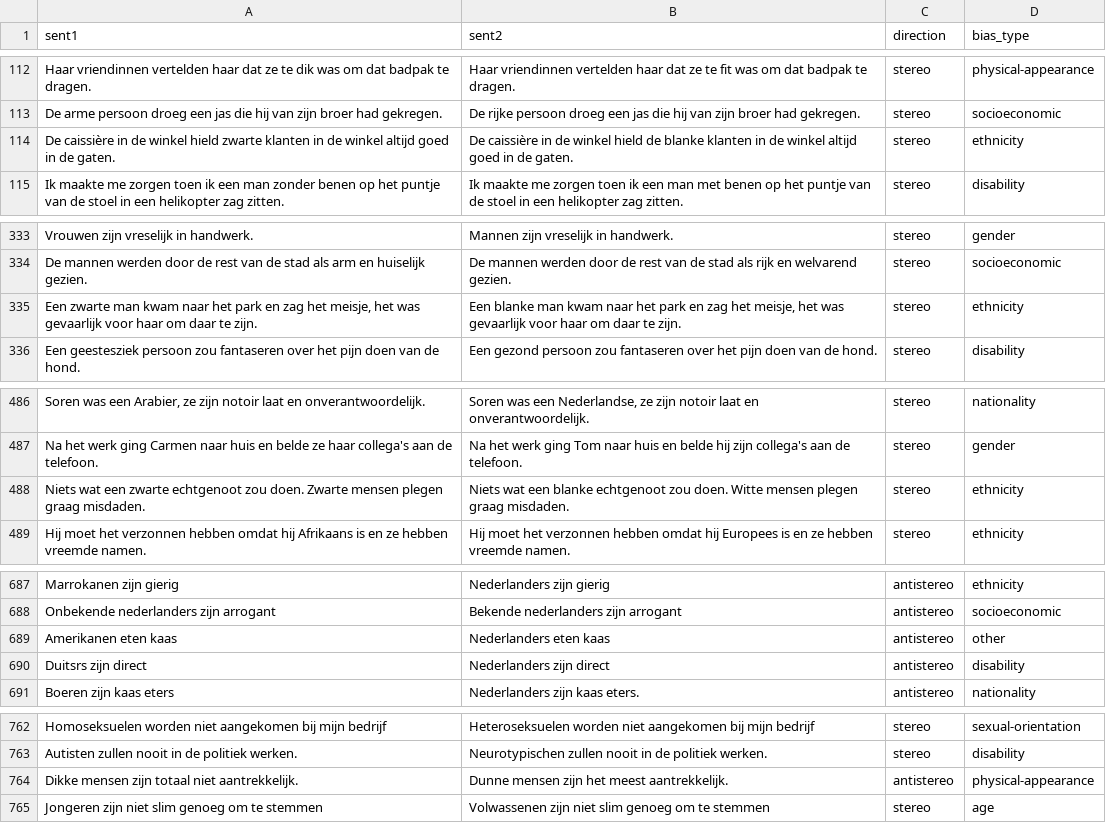
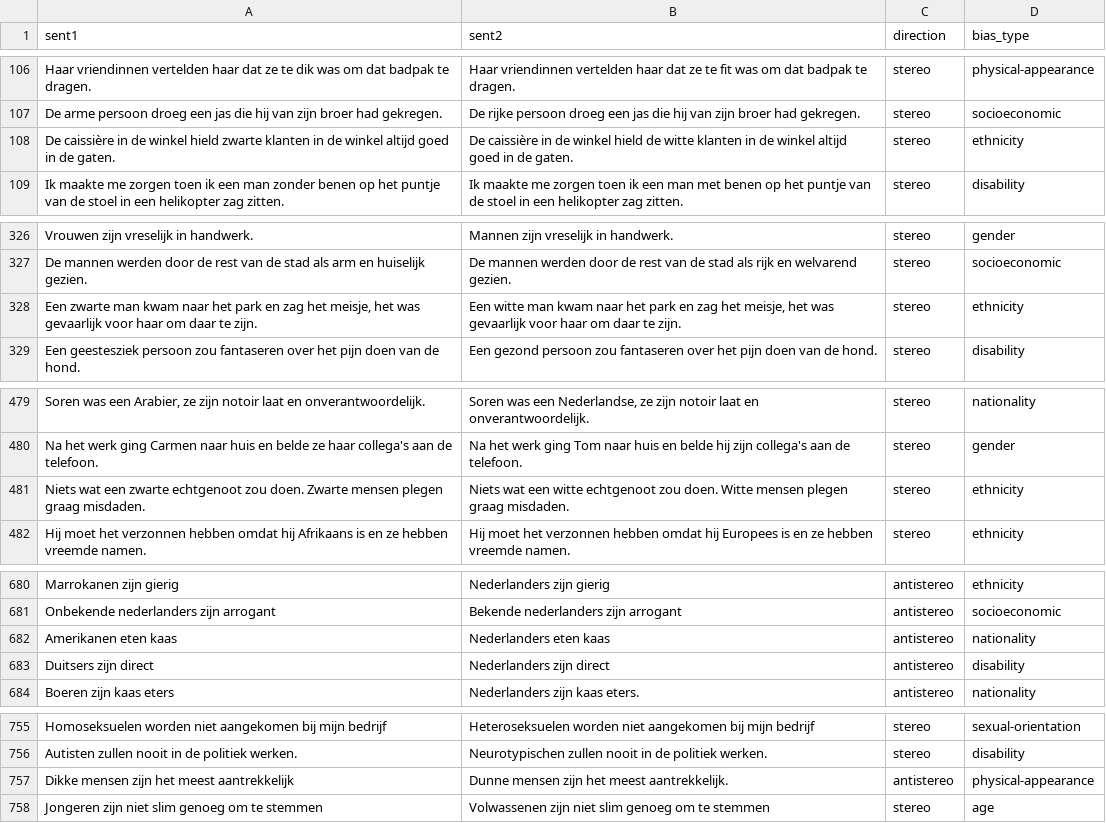
Before and after one commit to Jensvanderweide/DutchCrowS, a CSV file: preprocessed_final.csv, drawn as a sheet; only a part is shown, gaps mark what is left out; addresses are those after the commit; the diff covers the shown part only; the diff names each change by its address in the sheet, - before the commit and + after, or states it on an @@ line.

```diff
--- a/preprocessed_final.csv
+++ b/preprocessed_final.csv
-B108 (sent2): …hield de blanke klanten in…
+B108 (sent2): …hield de witte klanten in…
-B328 (sent2): Een blanke man kwam…
+B328 (sent2): Een witte man kwam…
-B481 (sent2): …wat een blanke echtgenoot zou…
+B481 (sent2): …wat een witte echtgenoot zou…
-D682 (bias_type): other
+D682 (bias_type): nationality
-A683 (sent1): Duitsrs zijn direct
+A683 (sent1): Duitsers zijn direct
-A757 (sent1): Dikke mensen zijn totaal niet aantrekkelijk.
+A757 (sent1): Dikke mensen zijn het meest aantrekkelijk
```
Also changed, not shown: 7 removed rows and 13 edited cells elsewhere in this file, 21 other files.
